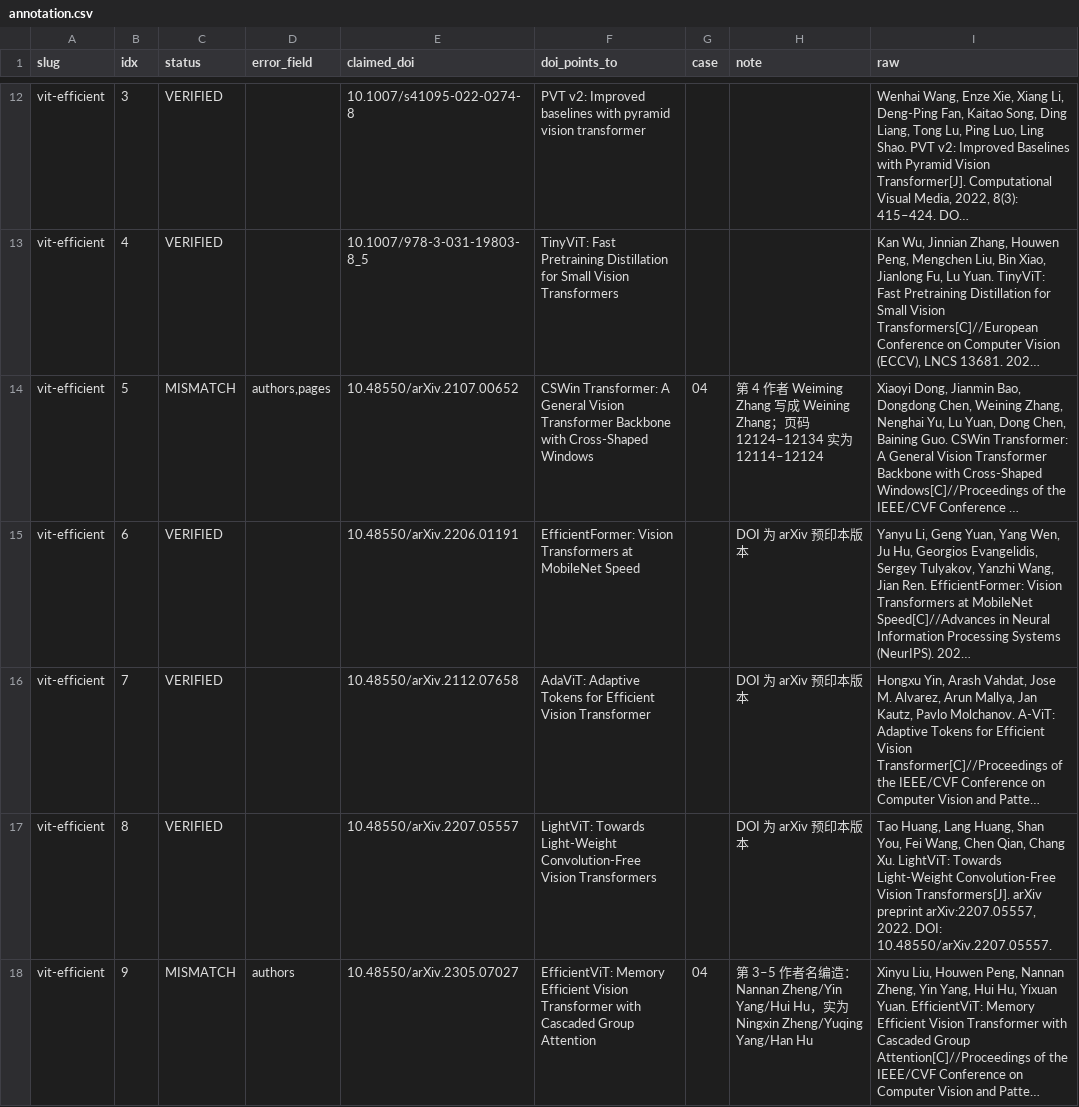
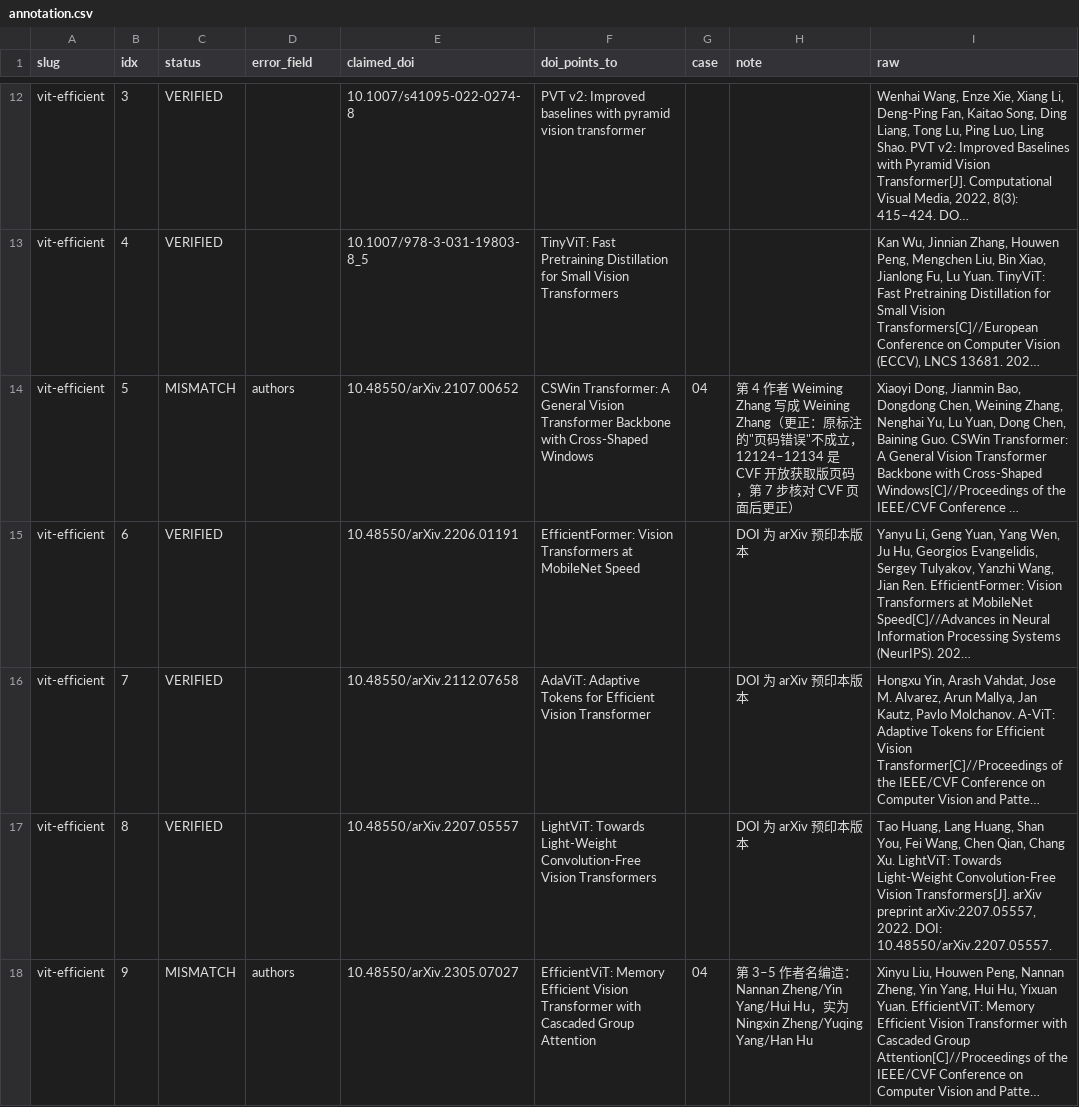
Before and after one commit to JunjieChen0/CiteGuard, a CSV file: experiments/results/pilot_r2/annotation.csv, drawn as a sheet; only a part is shown, gaps mark what is left out; long unchanged cells end in …; the diff names each change by its address in the sheet, - before the commit and + after, or states it on an @@ line.

```diff
--- a/experiments/results/pilot_r2/annotation.csv
+++ b/experiments/results/pilot_r2/annotation.csv
-D14 (error_field): authors,pages
+D14 (error_field): authors
-H14 (note): …Weining Zhang；页码 12124–12134 实为 12114–12124
+H14 (note): …Weining Zhang（更正：原标注的"页码错误"不成立，12124–12134 是 CVF 开放获取版页码，第 7 步核对 CVF 页面后更正）
```
Also changed, not shown: experiments/results/pilot_eval.csv, 14 other files.
